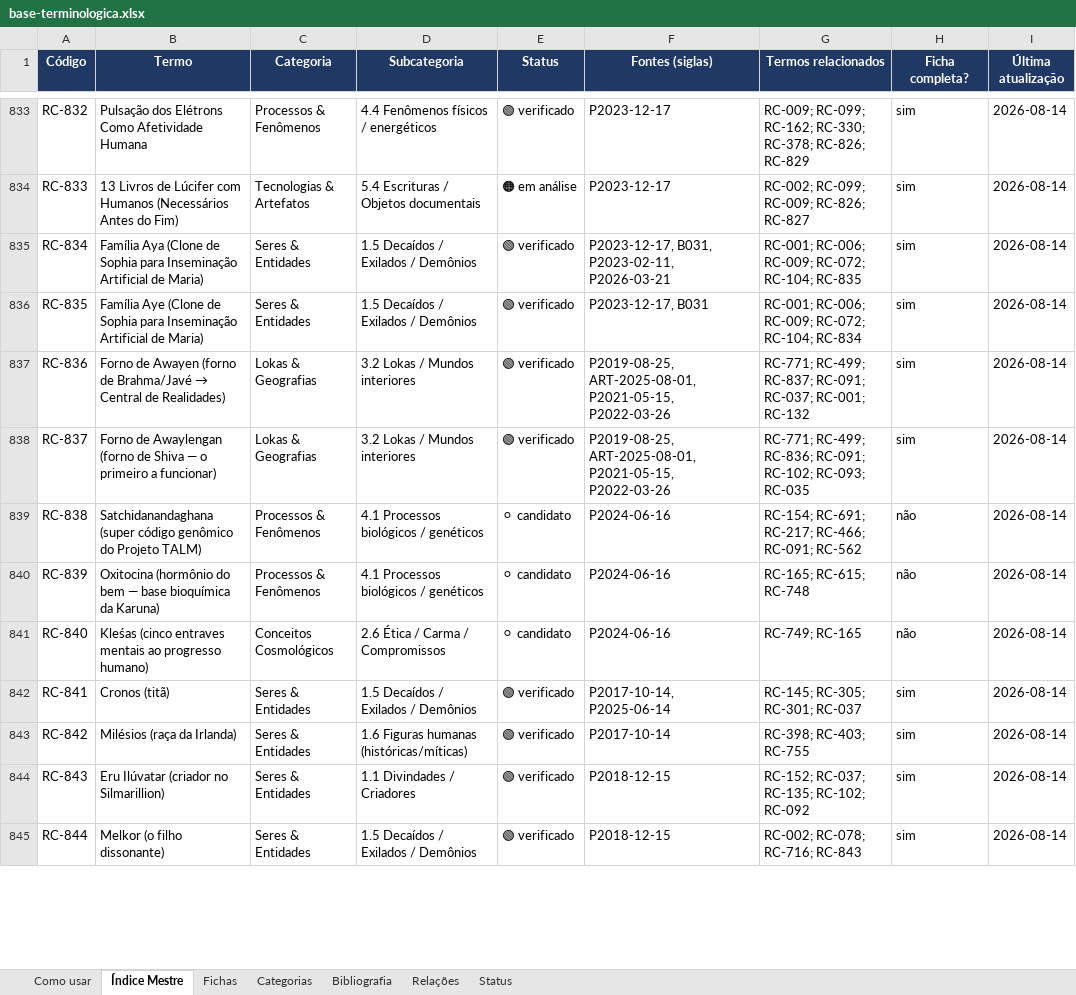
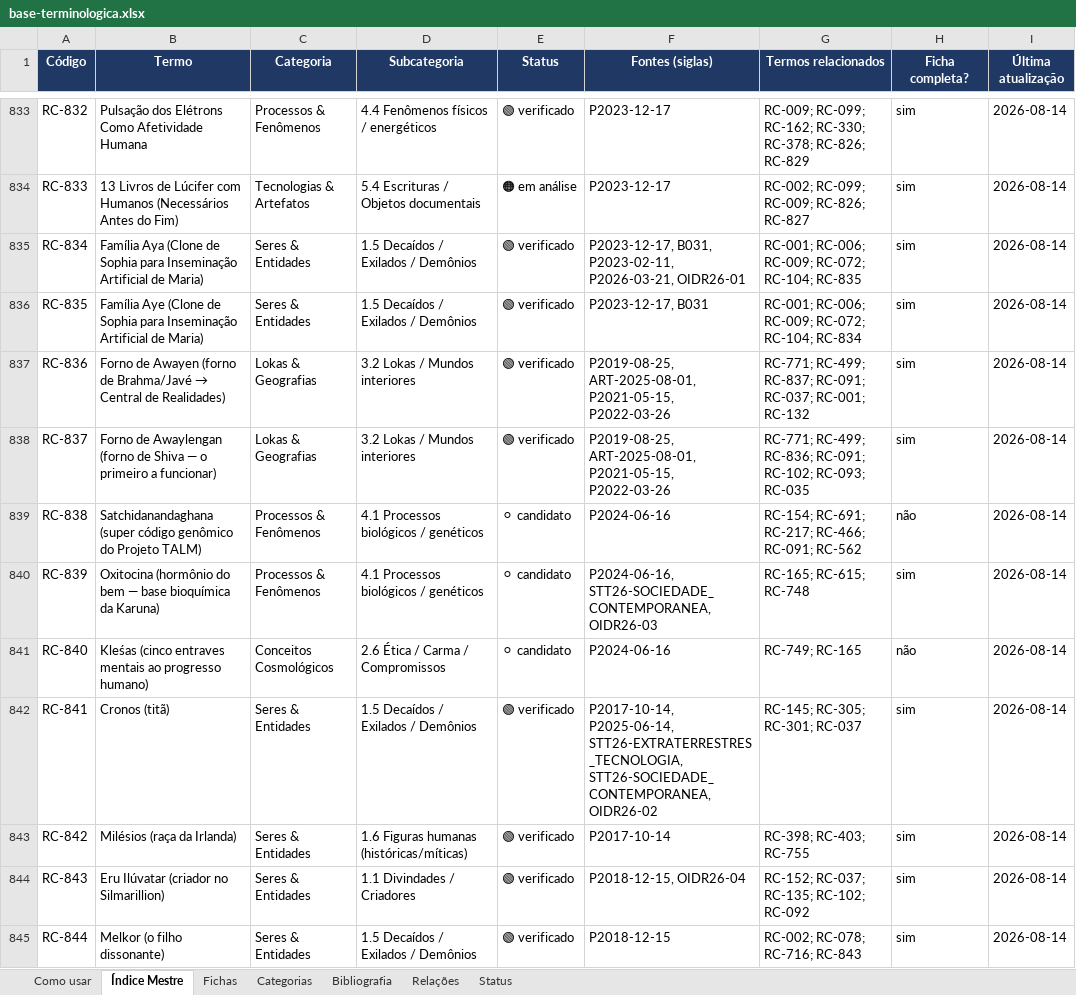
Before and after one commit to institutocura-maker/Termos-RC, an Excel workbook: base-terminologica.xlsx, sheet Índice Mestre, drawn as a sheet; only a part is shown, gaps mark what is left out; values as stored, in another font and other column widths than the file's, no borders; the diff covers the shown part only; the diff names each change by its address in the sheet, - before the commit and + after, or states it on an @@ line.

Commit message:
Regenera cadeia completa de espelhos (946/826/1887/104)
Causa raiz: base/canonico.json estava defasado em relacao ao mestre
dados_termos.py (820 fichas vs 826; 274 siglas STT26/OIDR26 ausentes).
Como os builders leem carregar_canonico(), todos os espelhos herdavam
o numero errado.

- exportar_json.py -> canonico.json: 826 fichas, 1887 relacoes,
  round-trip semantico limpo, 0 remocoes.
- STATE-MIRROR.md: identidade da branch, numeros e fase atualizados;
  historico de levas (9.132 chars) e linhas 10-82 integralmente
  preservados; nova secao 8 com registro e divida T14.
- build_readme.py -> README.md; build_indice.py -> indice-mestre.md
  (826 links); build_xlsx.py -> .xlsx (aba Fichas 827 linhas);
  build_word.py -> .docx (826 fichas).
- docs/MAPA-DADOS-DA-BASE-RC.md: achado 9.1 marcado como resolvido.
- diagnostico/DIAGNOSTICO-T14-REGENERACAO-ESPELHOS-2026-10-27.md (novo).

Validacao: 0 alteracoes em termos/, fontes/ ou dados_termos.py;
suite 23 testes / 1 falha (T14) antes E depois -> 0 regressoes;
verificar_verbetes.py 118 verbatim / 48 codigos / 0 falhas.
T14 = divida estrutural pre-existente da Onda 2 (regex procura
'^## Termos Relacionados', hoje '###'); reportada, nao corrigida.

Co-authored-by: arena-agent <297053741+arena-agent@users.noreply.github.com>

```diff
--- a/base-terminologica.xlsx (sheet Índice Mestre)
+++ b/base-terminologica.xlsx (sheet Índice Mestre)
-F835 (Fontes (siglas)): …B031, P2023-02-11, P2026-03-21
+F835 (Fontes (siglas)): …B031, P2023-02-11, P2026-03-21, OIDR26-01
-F840 (Fontes (siglas)): P2024-06-16
+F840 (Fontes (siglas)): P2024-06-16, STT26-SOCIEDADE_CONTEMPORANEA, OIDR26-03
-H840 (Ficha completa?): não
+H840 (Ficha completa?): sim
-F842 (Fontes (siglas)): P2017-10-14, P2025-06-14
+F842 (Fontes (siglas)): P2017-10-14, P2025-06-14, STT26-EXTRATERRESTRES_TECNOLOGIA, STT26-SOCIEDADE_CONTEMPORANEA, OIDR26-02
-F844 (Fontes (siglas)): P2018-12-15
+F844 (Fontes (siglas)): P2018-12-15, OIDR26-04
```
Also changed, not shown: 125 edited cells elsewhere in this sheet, sheet Fichas, 7 other files.
